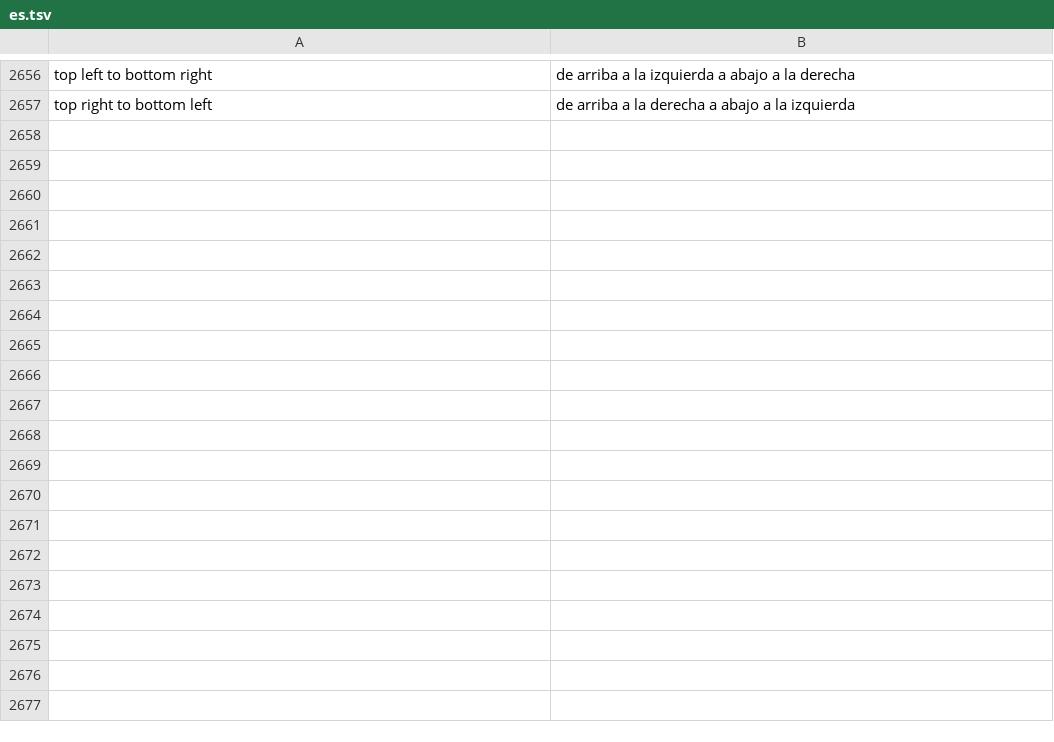
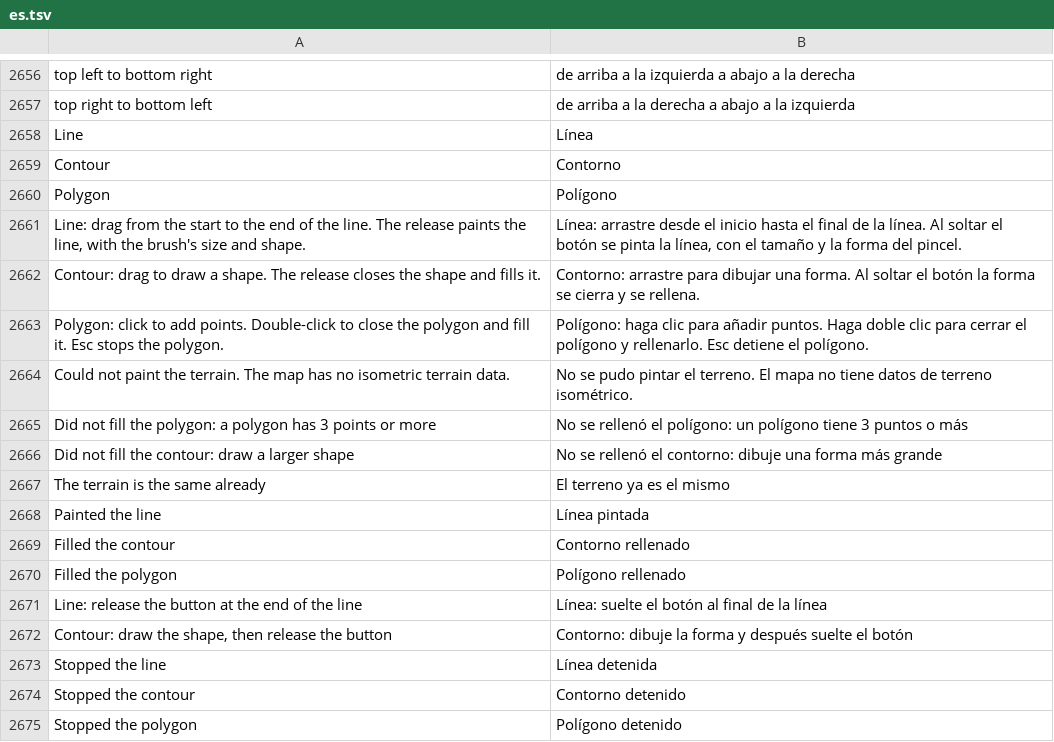
Before and after one commit to stardraft-editor/stardraft, a TSV file: apps/editor/res/lang/es.tsv, drawn as a sheet; only a part is shown, gaps mark what is left out; the diff names each change by its address in the sheet, - before the commit and + after, or states it on an @@ line.

```diff
--- a/apps/editor/res/lang/es.tsv
+++ b/apps/editor/res/lang/es.tsv
+row 2658: Line | Línea
+row 2659: Contour | Contorno
+row 2660: Polygon | Polígono
+row 2661: Line: drag from the start to the end of the line. The release paints the line, with the brush's size and shape. | Línea: arrastre desde el inicio hasta el final de la línea. Al soltar el botón se pinta la línea, con el tamaño y la forma del pincel.
+row 2662: Contour: drag to draw a shape. The release closes the shape and fills it. | Contorno: arrastre para dibujar una forma. Al soltar el botón la forma se cierra y se rellena.
+row 2663: Polygon: click to add points. Double-click to close the polygon and fill it. Esc stops the polygon. | Polígono: haga clic para añadir puntos. Haga doble clic para cerrar el polígono y rellenarlo. Esc detiene el polígono.
+row 2664: Could not paint the terrain. The map has no isometric terrain data. | No se pudo pintar el terreno. El mapa no tiene datos de terreno isométrico.
+row 2665: Did not fill the polygon: a polygon has 3 points or more | No se rellenó el polígono: un polígono tiene 3 puntos o más
+row 2666: Did not fill the contour: draw a larger shape | No se rellenó el contorno: dibuje una forma más grande
+row 2667: The terrain is the same already | El terreno ya es el mismo
+row 2668: Painted the line | Línea pintada
+row 2669: Filled the contour | Contorno rellenado
+row 2670: Filled the polygon | Polígono rellenado
+row 2671: Line: release the button at the end of the line | Línea: suelte el botón al final de la línea
+row 2672: Contour: draw the shape, then release the button | Contorno: dibuje la forma y después suelte el botón
+row 2673: Stopped the line | Línea detenida
+row 2674: Stopped the contour | Contorno detenido
+row 2675: Stopped the polygon | Polígono detenido
```
Also changed, not shown: apps/editor/res/lang/ko.tsv, apps/editor/res/lang/ru.tsv, 29 other files.
